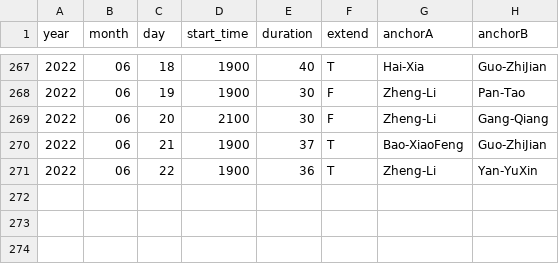
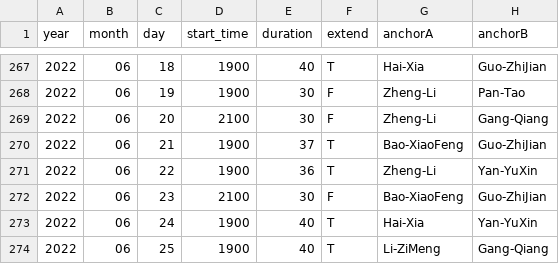
Before and after one commit to xueke114/XinWenLianBo, a CSV file: duration.csv, drawn as a sheet; only a part is shown, gaps mark what is left out; the diff names each change by its address in the sheet, - before the commit and + after, or states it on an @@ line.

Commit message:
提交2022/6/23--25

```diff
--- a/duration.csv
+++ b/duration.csv
+row 272: 2022 | 06 | 23 | 2100 | 30 | F | Bao-XiaoFeng | Guo-ZhiJian
+row 273: 2022 | 06 | 24 | 1900 | 40 | T | Hai-Xia | Yan-YuXin
+row 274: 2022 | 06 | 25 | 1900 | 40 | T | Li-ZiMeng | Gang-Qiang
```
